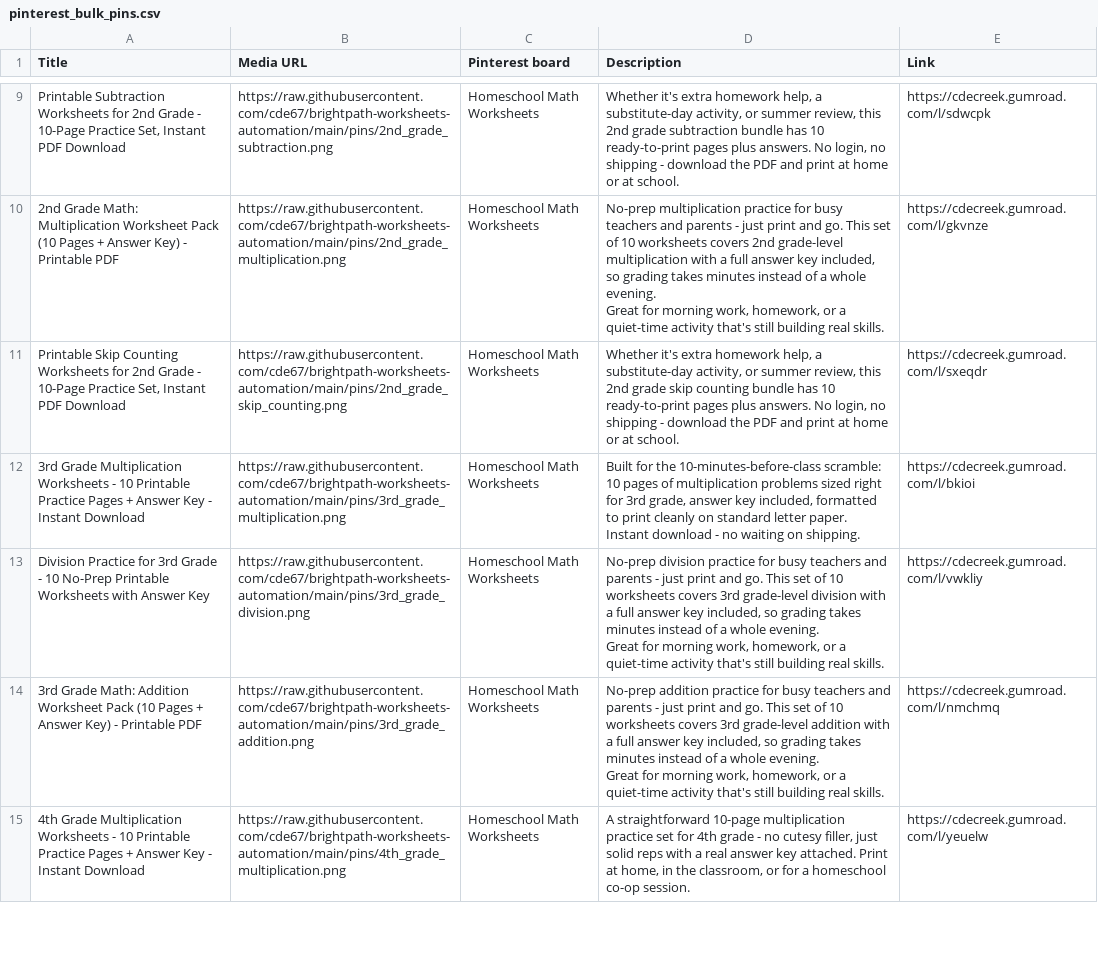
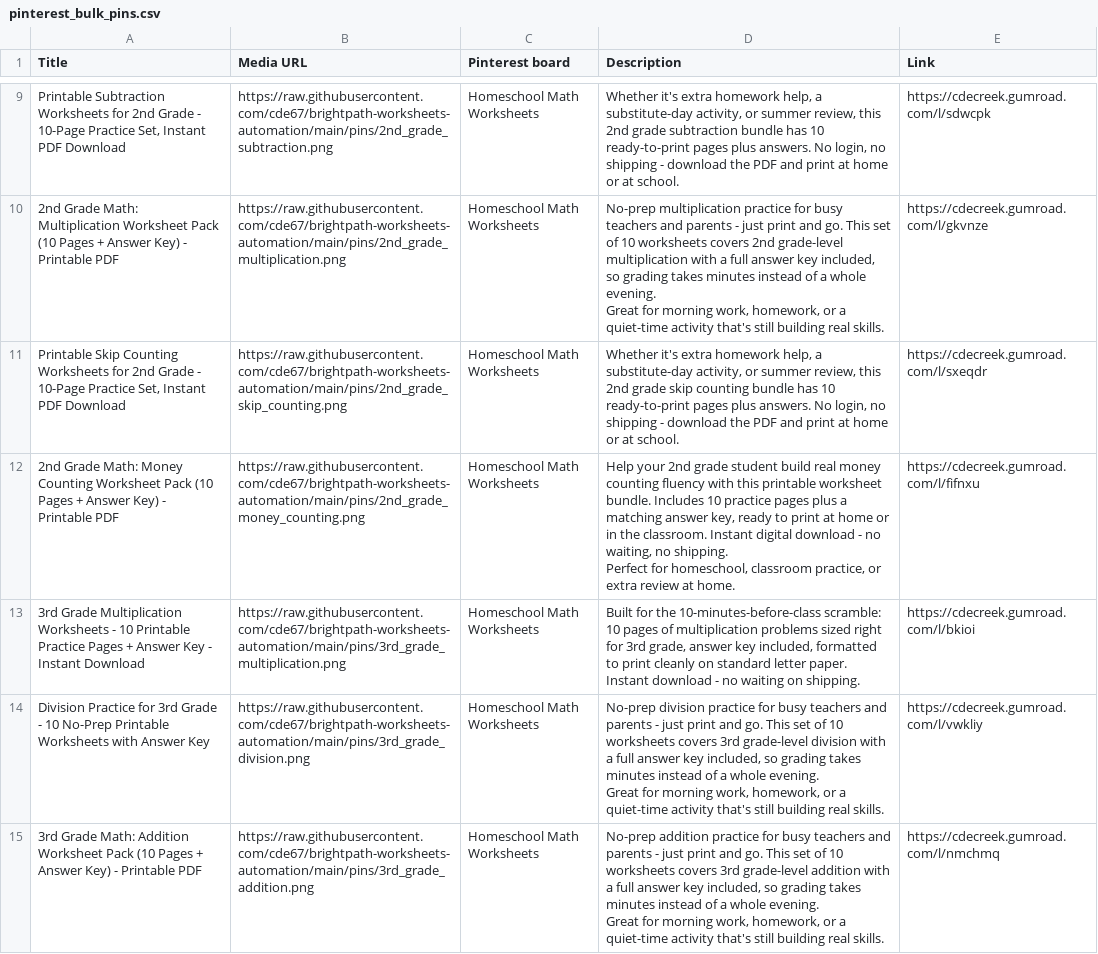
Before and after one commit to cde67/brightpath-worksheets-automation, a CSV file: pinterest_bulk_pins.csv, drawn as a sheet; only a part is shown, gaps mark what is left out; the shorter side is filled out with more unchanged rows; the diff covers the shown part only.

Commit message:
Automated cycle: new pin/thumbnail images + Pinterest CSV

```diff
--- a/pinterest_bulk_pins.csv
+++ b/pinterest_bulk_pins.csv
@@ -19,2 +19,5 @@ Great for morning work, homework, or a quiet-time activity that's still building
 "Printable Skip Counting Worksheets for 2nd Grade - 10-Page Practice Set, Instant PDF Download",https://raw.githubusercontent.com/cde67/brightpath-worksheets-automation/main/pins/2nd_grade_skip_counting.png,Homeschool Math Worksheets,"Whether it's extra homework help, a substitute-day activity, or summer review, this 2nd grade skip counting bundle has 10 ready-to-print pages plus answers. No login, no shipping - download the PDF and print at home or at school.",https://cdecreek.gumroad.com/l/sxeqdr
+2nd Grade Math: Money Counting Worksheet Pack (10 Pages + Answer Key) - Printable PDF,https://raw.githubusercontent.com/cde67/brightpath-worksheets-automation/main/pins/2nd_grade_money_counting.png,Homeschool Math Worksheets,"Help your 2nd grade student build real money counting fluency with this printable worksheet bundle. Includes 10 practice pages plus a matching answer key, ready to print at home or in the classroom. Instant digital download - no waiting, no shipping.
+
+Perfect for homeschool, classroom practice, or extra review at home.",https://cdecreek.gumroad.com/l/fifnxu
 3rd Grade Multiplication Worksheets - 10 Printable Practice Pages + Answer Key - Instant Download,https://raw.githubusercontent.com/cde67/brightpath-worksheets-automation/main/pins/3rd_grade_multiplication.png,Homeschool Math Worksheets,"Built for the 10-minutes-before-class scramble: 10 pages of multiplication problems sized right for 3rd grade, answer key included, formatted to print cleanly on standard letter paper. Instant download - no waiting on shipping.",https://cdecreek.gumroad.com/l/bkioi
```
Also changed, not shown: 2 added rows elsewhere in this file.
